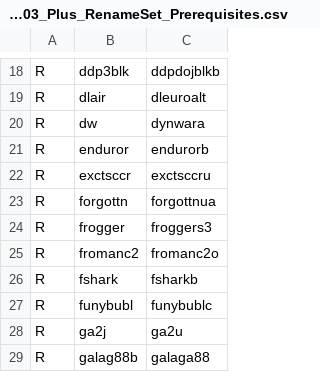
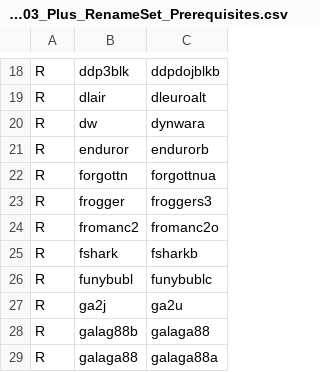
Before and after one commit to franklesniak/ROMSorter, a CSV file: MAME_2003_Plus_RenameSet_Prerequisites.csv, drawn as a sheet; only a part is shown, gaps mark what is left out; the shorter side is filled out with more unchanged rows.

Commit message:
Fix exctsccr

```diff
--- a/MAME_2003_Plus_RenameSet_Prerequisites.csv
+++ b/MAME_2003_Plus_RenameSet_Prerequisites.csv
@@ -21,3 +21,2 @@ R,dw,dynwara
 R,enduror,endurorb
-R,exctsccr,exctsccru
 R,forgottn,forgottnua
```
